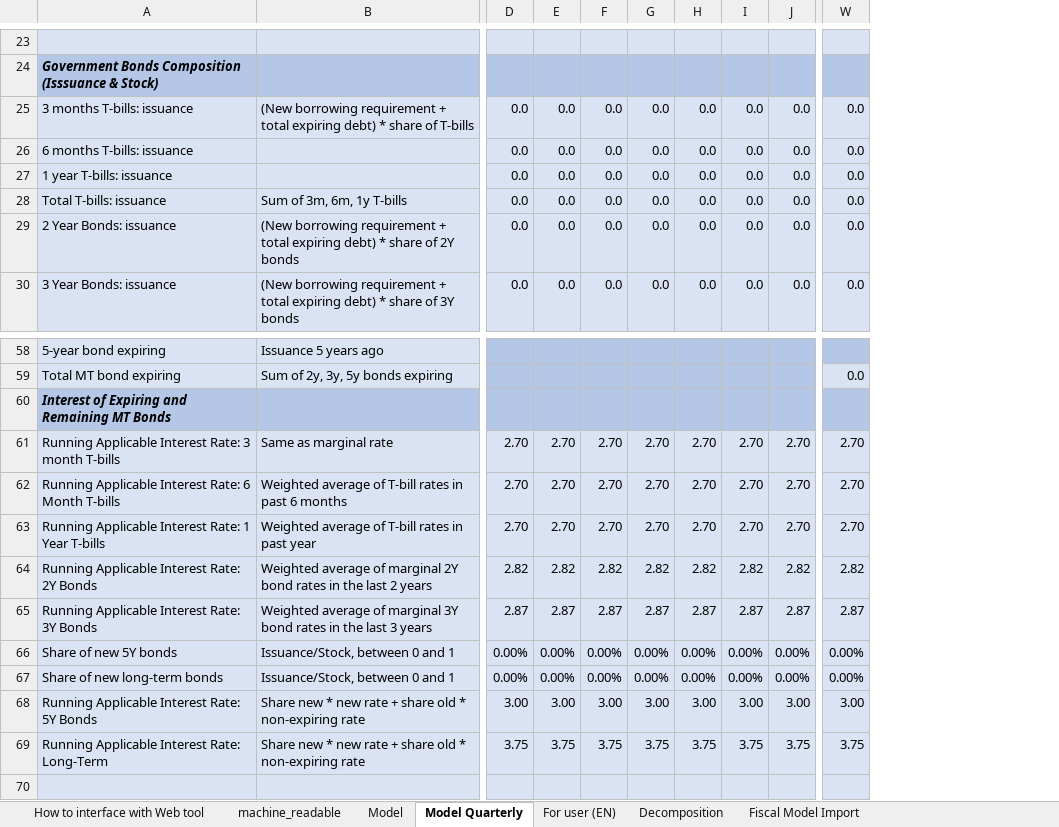
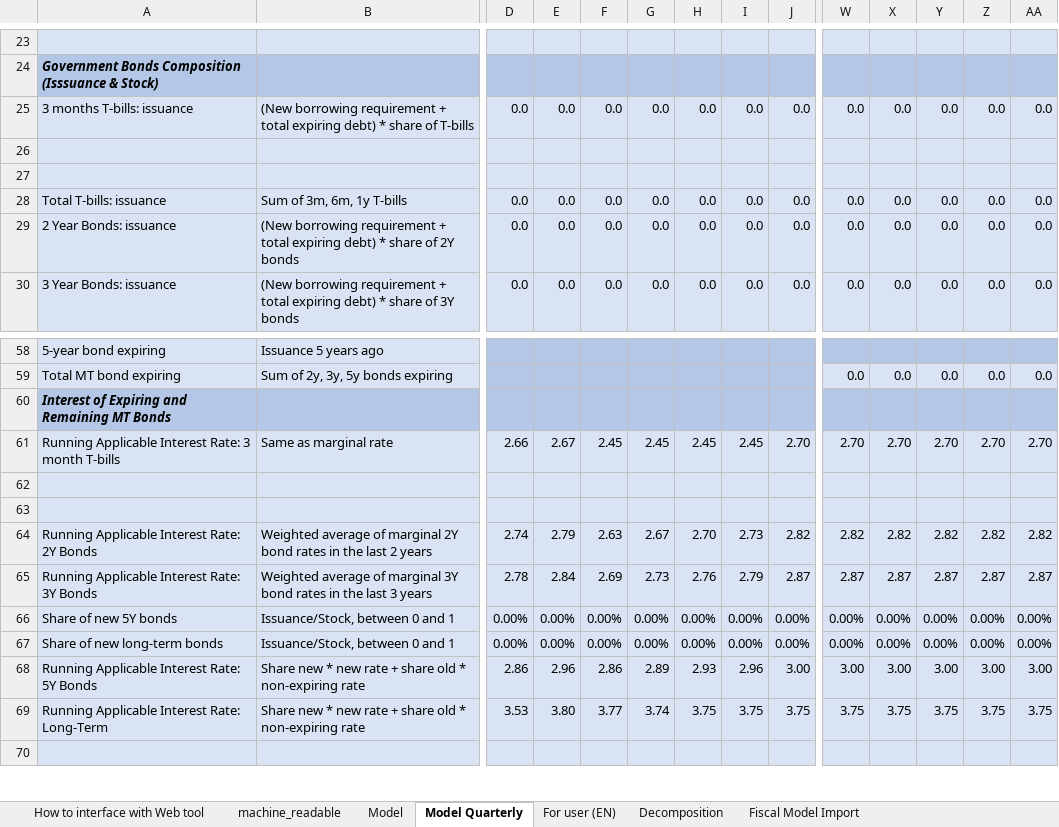
Before and after one commit to pbo-dpb/PDCC--CFDP, an Excel workbook: src/assets/payload-archive.xlsx, sheet Model Quarterly, drawn as a sheet; only a part is shown, gaps mark what is left out; values as stored, in another font and other column widths than the file's, no borders; rows hold the shown columns only; the diff covers the shown part only; the diff names each change by its address in the sheet, - before the commit and + after, or states it on an @@ line.

```diff
--- a/src/assets/payload-archive.xlsx (sheet Model Quarterly)
+++ b/src/assets/payload-archive.xlsx (sheet Model Quarterly)
+column X, rows 25-30: 0.0 |  |  | 0.0 | 0.0 | 0.0; rows 59-69: 0.0 |  | 2.70 |  |  | 2.82 | 2.87 | 0.00% | 0.00% | 3.00 | 3.75
+column Y, rows 25-30: 0.0 |  |  | 0.0 | 0.0 | 0.0; rows 59-69: 0.0 |  | 2.70 |  |  | 2.82 | 2.87 | 0.00% | 0.00% | 3.00 | 3.75
+column Z, rows 25-30: 0.0 |  |  | 0.0 | 0.0 | 0.0; rows 59-69: 0.0 |  | 2.70 |  |  | 2.82 | 2.87 | 0.00% | 0.00% | 3.00 | 3.75
+column AA, rows 25-30: 0.0 |  |  | 0.0 | 0.0 | 0.0; rows 59-69: 0.0 |  | 2.70 |  |  | 2.82 | 2.87 | 0.00% | 0.00% | 3.00 | 3.75
-row 26: 6 months T-bills: issuance |  | 0.0 | 0.0 | 0.0 | 0.0 | 0.0 | 0.0 | 0.0 | 0.0
+row 26: (empty)
-row 27: 1 year T-bills: issuance |  | 0.0 | 0.0 | 0.0 | 0.0 | 0.0 | 0.0 | 0.0 | 0.0
+row 27: (empty)
-D61: 2.70
+D61: 2.66
-E61: 2.70
+E61: 2.67
-F61: 2.70
+F61: 2.45
-G61: 2.70
+G61: 2.45
-H61: 2.70
+H61: 2.45
-I61: 2.70
+I61: 2.45
-row 62: Running Applicable Interest Rate: 6 Month T-bills | Weighted average of T-bill rates in past 6 months | 2.70 | 2.70 | 2.70 | 2.70 | 2.70 | 2.70 | 2.70 | 2.70
+row 62: (empty)
-row 63: Running Applicable Interest Rate: 1 Year T-bills | Weighted average of T-bill rates in past year | 2.70 | 2.70 | 2.70 | 2.70 | 2.70 | 2.70 | 2.70 | 2.70
+row 63: (empty)
-D64: 2.82
+D64: 2.74
-E64: 2.82
+E64: 2.79
-F64: 2.82
+F64: 2.63
-G64: 2.82
+G64: 2.67
-H64: 2.82
+H64: 2.70
-I64: 2.82
+I64: 2.73
-D65: 2.87
+D65: 2.78
-E65: 2.87
+E65: 2.84
-F65: 2.87
+F65: 2.69
-G65: 2.87
+G65: 2.73
-H65: 2.87
+H65: 2.76
-I65: 2.87
+I65: 2.79
-D68: 3.00
+D68: 2.86
-E68: 3.00
+E68: 2.96
-F68: 3.00
+F68: 2.86
-G68: 3.00
+G68: 2.89
-H68: 3.00
+H68: 2.93
-I68: 3.00
+I68: 2.96
-D69: 3.75
+D69: 3.53
-E69: 3.75
+E69: 3.80
-F69: 3.75
+F69: 3.77
-G69: 3.75
+G69: 3.74
```
Also changed, not shown: 173 edited cells elsewhere in this sheet, sheet Fiscal Model Import, sheet Decomposition, sheet machine_readable, sheet Model, sheet For user (EN), formulas that keep their value, src/assets/payload.xlsx, 2 other files.
